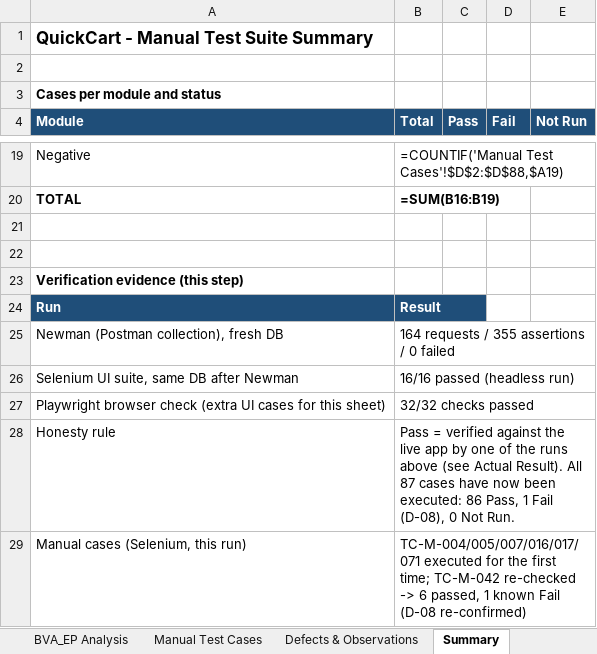
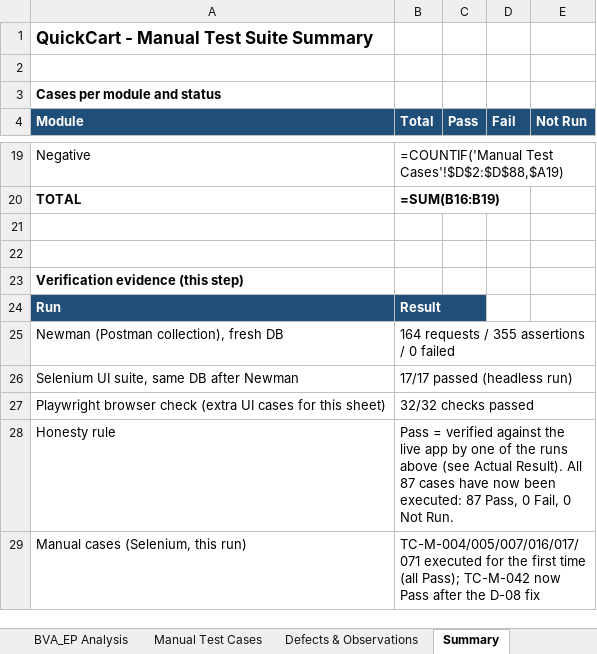
Before and after one commit to chirag-gupta7/SET-A6, an Excel workbook: docs/QuickCart_Manual_Test_Cases.xlsx, sheet Summary, drawn as a sheet; only a part is shown, gaps mark what is left out; values as stored, in another font and other column widths than the file's, no borders; formulas without a stored value are shown as written; the diff names each change by its address in the sheet, - before the commit and + after, or states it on an @@ line.

```diff
--- a/docs/QuickCart_Manual_Test_Cases.xlsx (sheet Summary)
+++ b/docs/QuickCart_Manual_Test_Cases.xlsx (sheet Summary)
-B26 (Total): 16/16 passed (headless run)
+B26 (Total): 17/17 passed (headless run)
-B28 (Total): …been executed: 86 Pass, 1 Fail (D-08), 0 Not…
+B28 (Total): …been executed: 87 Pass, 0 Fail, 0 Not…
-B29 (Total): …the first time; TC-M-042 re-checked -> 6 passed, 1 known Fail (D-08 re-confirmed)
+B29 (Total): …the first time (all Pass); TC-M-042 now Pass after the D-08 fix
```
Also changed, not shown: sheet Manual Test Cases, sheet Defects & Observations, 21 other files.
